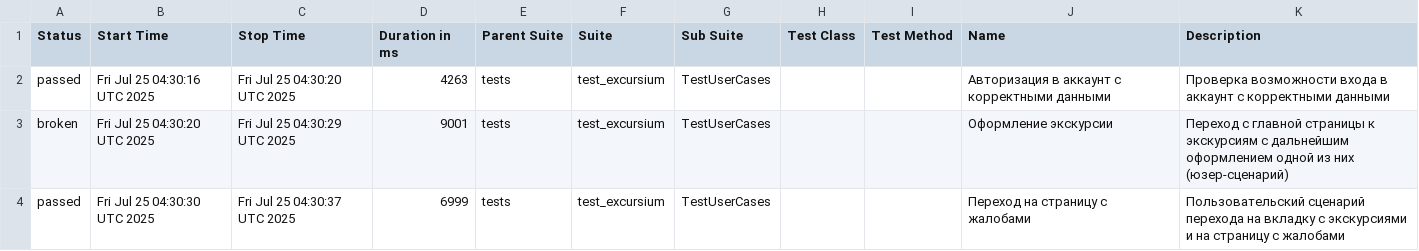
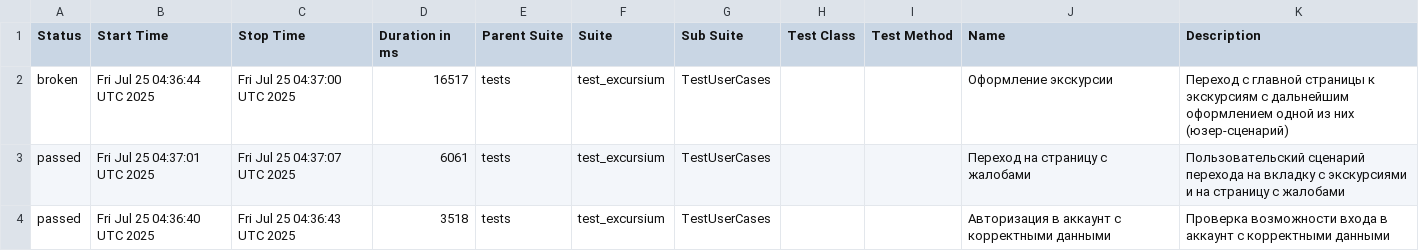
Before and after one commit to AlbertMaratovich/Excursium_project, a CSV file: data/suites.csv, drawn as a sheet.

Commit message:
Deploying to gh-pages from @ AlbertMaratovich/Excursium_project@8cd22bc53376b4f14a0115f79e14492e769321a8 🚀

```diff
--- a/data/suites.csv
+++ b/data/suites.csv
@@ -1,4 +1,4 @@
 "Status","Start Time","Stop Time","Duration in ms","Parent Suite","Suite","Sub Suite","Test Class","Test Method","Name","Description"
-"passed","Fri Jul 25 04:30:16 UTC 2025","Fri Jul 25 04:30:20 UTC 2025","4263","tests","test_excursium","TestUserCases","","","Авторизация в аккаунт с корректными данными","Проверка возможности входа в аккаунт с корректными данными"
-"broken","Fri Jul 25 04:30:20 UTC 2025","Fri Jul 25 04:30:29 UTC 2025","9001","tests","test_excursium","TestUserCases","","","Оформление экскурсии","Переход с главной страницы к экскурсиям с дальнейшим оформлением одной из них (юзер-сценарий)"
-"passed","Fri Jul 25 04:30:30 UTC 2025","Fri Jul 25 04:30:37 UTC 2025","6999","tests","test_excursium","TestUserCases","","","Переход на страницу с жалобами","Пользовательский сценарий перехода на вкладку с экскурсиями и на страницу с жалобами"
+"broken","Fri Jul 25 04:36:44 UTC 2025","Fri Jul 25 04:37:00 UTC 2025","16517","tests","test_excursium","TestUserCases","","","Оформление экскурсии","Переход с главной страницы к экскурсиям с дальнейшим оформлением одной из них (юзер-сценарий)"
+"passed","Fri Jul 25 04:37:01 UTC 2025","Fri Jul 25 04:37:07 UTC 2025","6061","tests","test_excursium","TestUserCases","","","Переход на страницу с жалобами","Пользовательский сценарий перехода на вкладку с экскурсиями и на страницу с жалобами"
+"passed","Fri Jul 25 04:36:40 UTC 2025","Fri Jul 25 04:36:43 UTC 2025","3518","tests","test_excursium","TestUserCases","","","Авторизация в аккаунт с корректными данными","Проверка возможности входа в аккаунт с корректными данными"
```
Also changed, not shown: 25 other files.
